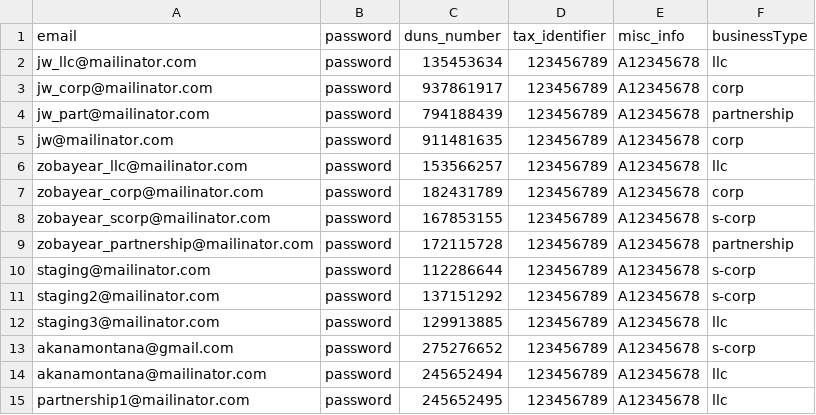
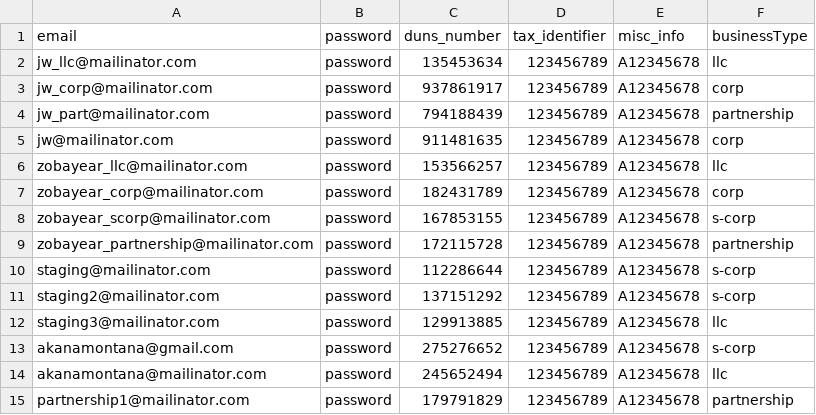
Before and after one commit to USDA-T/Web-Craw, a CSV file: src/main/resources/fixtures_qa.csv, drawn as a sheet.

```diff
--- a/src/main/resources/fixtures_qa.csv
+++ b/src/main/resources/fixtures_qa.csv
@@ -14,2 +14,2 @@ akanamontana@gmail.com,password,275276652,123456789,A12345678,s-corp
 akanamontana@mailinator.com,password,245652494,123456789,A12345678,llc
-partnership1@mailinator.com,password,245652495,123456789,A12345678,llc
+partnership1@mailinator.com,password,179791829,123456789,A12345678,partnership
```
Also changed, not shown: src/main/resources/fixtures_development.csv, 3 other files.
